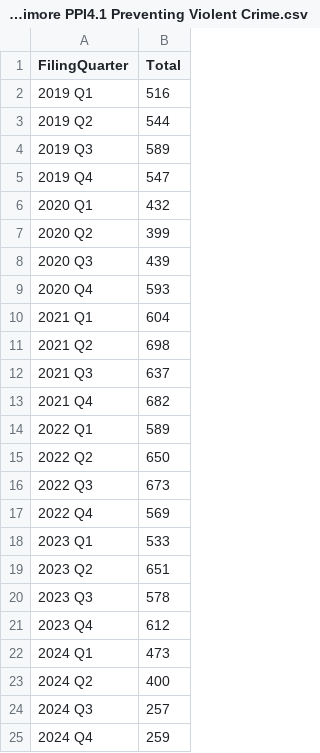
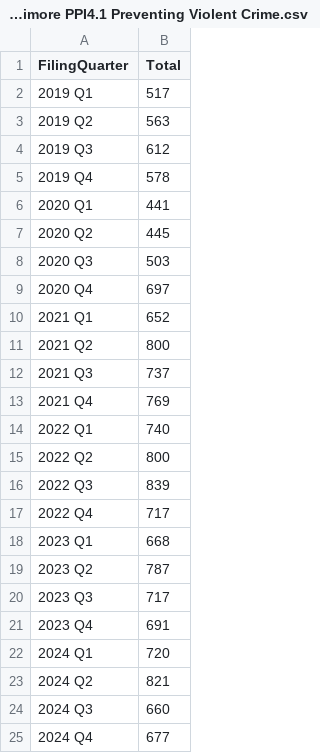
Before and after one commit to dstemenluc/CCJ.Maryland, a CSV file: Baltimore/PPIs/Community Safety and Well Being/Baltimore PPI4.1 Preventing Violent Crime.csv, drawn as a sheet.

Commit message:
violent crime fix

```diff
--- a/Baltimore/PPIs/Community Safety and Well Being/Baltimore PPI4.1 Preventing Violent Crime.csv
+++ b/Baltimore/PPIs/Community Safety and Well Being/Baltimore PPI4.1 Preventing Violent Crime.csv
@@ -1,25 +1,25 @@
 FilingQuarter,Total
-2019 Q1,516
-2019 Q2,544
-2019 Q3,589
-2019 Q4,547
-2020 Q1,432
-2020 Q2,399
-2020 Q3,439
-2020 Q4,593
-2021 Q1,604
-2021 Q2,698
-2021 Q3,637
-2021 Q4,682
-2022 Q1,589
-2022 Q2,650
-2022 Q3,673
-2022 Q4,569
-2023 Q1,533
-2023 Q2,651
-2023 Q3,578
-2023 Q4,612
-2024 Q1,473
-2024 Q2,400
-2024 Q3,257
-2024 Q4,259
+2019 Q1,517
+2019 Q2,563
+2019 Q3,612
+2019 Q4,578
+2020 Q1,441
+2020 Q2,445
+2020 Q3,503
+2020 Q4,697
+2021 Q1,652
+2021 Q2,800
+2021 Q3,737
+2021 Q4,769
+2022 Q1,740
+2022 Q2,800
+2022 Q3,839
+2022 Q4,717
+2023 Q1,668
+2023 Q2,787
+2023 Q3,717
+2023 Q4,691
+2024 Q1,720
+2024 Q2,821
+2024 Q3,660
+2024 Q4,677
```
